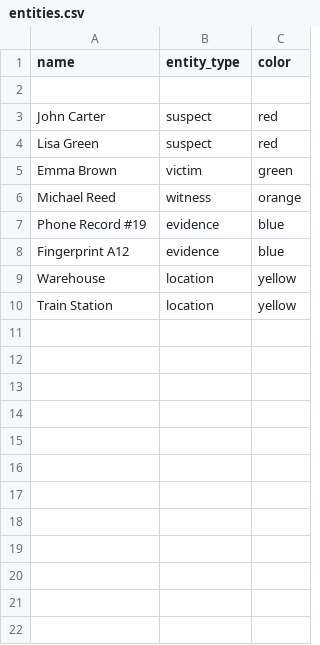
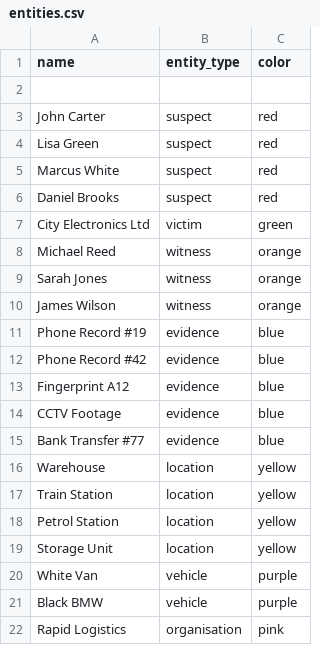
Before and after one commit to saandra605/CaseLink, a CSV file: data/entities.csv, drawn as a sheet.

```diff
--- a/data/entities.csv
+++ b/data/entities.csv
@@ -4,7 +4,19 @@ John Carter,suspect,red
 Lisa Green,suspect,red
-Emma Brown,victim,green
+Marcus White,suspect,red
+Daniel Brooks,suspect,red
+City Electronics Ltd,victim,green
 Michael Reed,witness,orange
+Sarah Jones,witness,orange
+James Wilson,witness,orange
 Phone Record #19,evidence,blue
+Phone Record #42,evidence,blue
 Fingerprint A12,evidence,blue
+CCTV Footage,evidence,blue
+Bank Transfer #77,evidence,blue
 Warehouse,location,yellow
 Train Station,location,yellow
+Petrol Station,location,yellow
+Storage Unit,location,yellow
+White Van,vehicle,purple
+Black BMW,vehicle,purple
+Rapid Logistics,organisation,pink
```
Also changed, not shown: data/relationships.csv, 2 other files.
